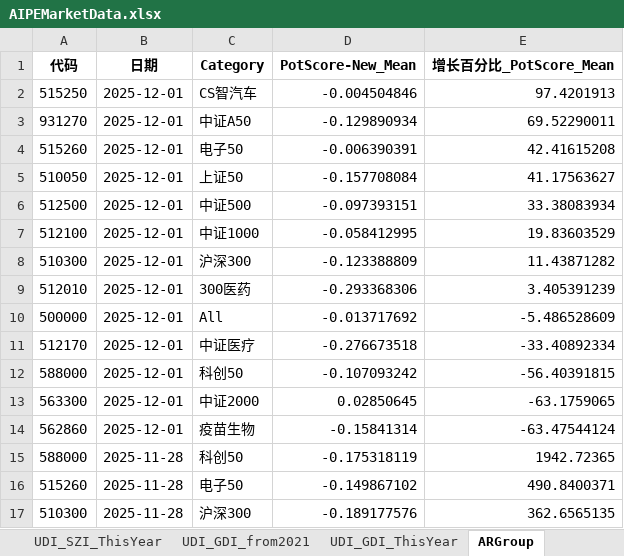
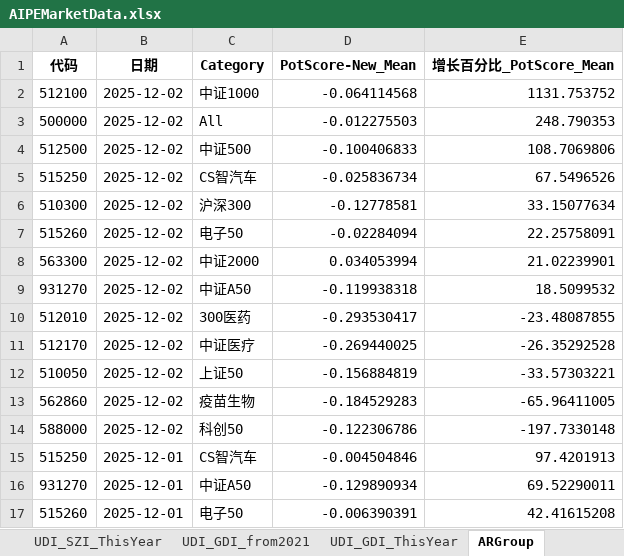
Before and after one commit to digital-era/AIPEMarketDashboard, an Excel workbook: AIPEMarketData.xlsx, sheet ARGroup, drawn as a sheet; only a part is shown; the shorter side is filled out with more unchanged rows; values as stored, in another font and other column widths than the file's, no borders; the diff names each change by its address in the sheet, - before the commit and + after, or states it on an @@ line.

```diff
--- a/AIPEMarketData.xlsx (sheet ARGroup)
+++ b/AIPEMarketData.xlsx (sheet ARGroup)
+row 2: 512100 | 2025-12-02 | 中证1000 | -0.064114568 | 1131.753752
+row 3: 500000 | 2025-12-02 | All | -0.012275503 | 248.790353
+row 4: 512500 | 2025-12-02 | 中证500 | -0.100406833 | 108.7069806
+row 5: 515250 | 2025-12-02 | CS智汽车 | -0.025836734 | 67.5496526
+row 6: 510300 | 2025-12-02 | 沪深300 | -0.12778581 | 33.15077634
+row 7: 515260 | 2025-12-02 | 电子50 | -0.02284094 | 22.25758091
+row 8: 563300 | 2025-12-02 | 中证2000 | 0.034053994 | 21.02239901
+row 9: 931270 | 2025-12-02 | 中证A50 | -0.119938318 | 18.5099532
+row 10: 512010 | 2025-12-02 | 300医药 | -0.293530417 | -23.48087855
+row 11: 512170 | 2025-12-02 | 中证医疗 | -0.269440025 | -26.35292528
+row 12: 510050 | 2025-12-02 | 上证50 | -0.156884819 | -33.57303221
+row 13: 562860 | 2025-12-02 | 疫苗生物 | -0.184529283 | -65.96411005
+row 14: 588000 | 2025-12-02 | 科创50 | -0.122306786 | -197.7330148
```
Also changed, not shown: sheet DistributeHotIndustry, sheet TopStockIn5DaysMainFund, sheet PriceThisYearChange, sheet TopStockInTopPotScore, sheet TopMainFund5Days, sheet TopPotScore5Days, 7 more sheets, 1 other file.
